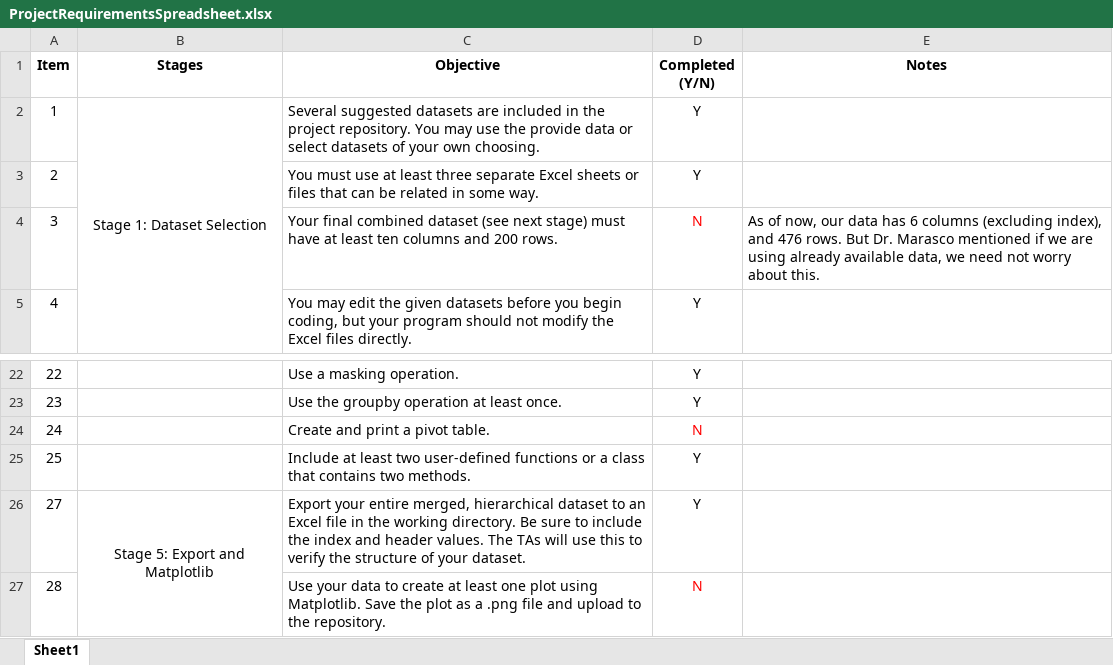
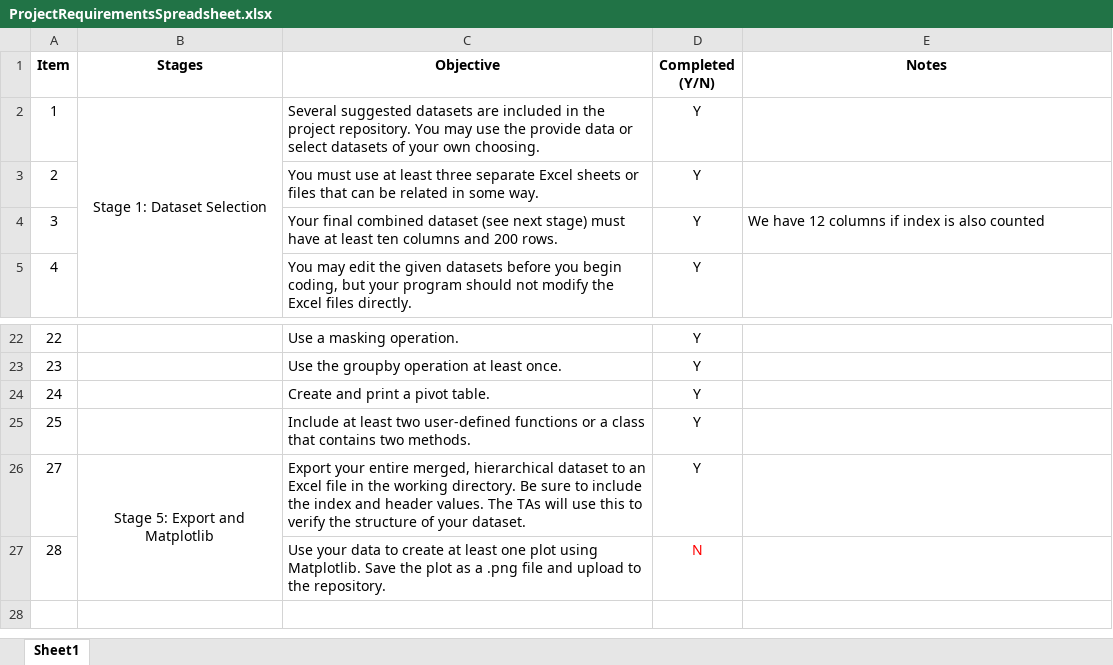
Before and after one commit to zbhavyai/un-stats, an Excel workbook: ProjectRequirementsSpreadsheet.xlsx, sheet Sheet1, drawn as a sheet; only a part is shown, gaps mark what is left out; values as stored, in another font and other column widths than the file's, no borders; the diff names each change by its address in the sheet, - before the commit and + after, or states it on an @@ line.

Commit message:
updating project requirements

```diff
--- a/ProjectRequirementsSpreadsheet.xlsx (sheet Sheet1)
+++ b/ProjectRequirementsSpreadsheet.xlsx (sheet Sheet1)
-D4 (Completed (Y/N)): N
+D4 (Completed (Y/N)): Y
-D4 text colour: #FF0000
+D4 text colour: black
-E4 (Notes): As of now, our data has 6 columns (excluding index), and 476 rows. But Dr. Marasco mentioned if we are using already available data, we need not worry about this.
+E4 (Notes): We have 12 columns if index is also counted
-D24 (Completed (Y/N)): N
+D24 (Completed (Y/N)): Y
-D24 text colour: #FF0000
+D24 text colour: black
```
